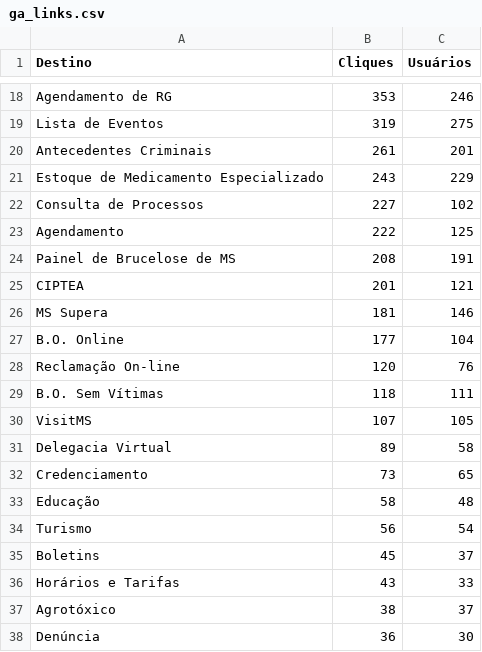
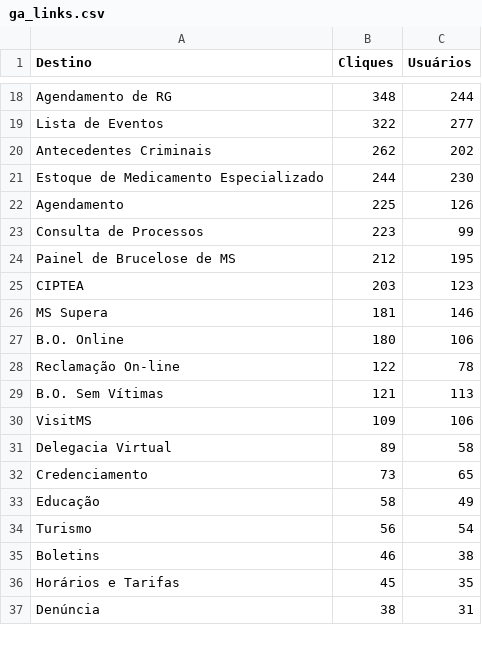
Before and after one commit to fabioramos-02/matomo, a CSV file: matomo-analytics-dashboard/exports/ga_links.csv, drawn as a sheet; only a part is shown, gaps mark what is left out; removed rows and columns are numbered as before the commit, all else as after; the diff covers the shown part only; the diff names each change by its address in the sheet, - before the commit and + after, or states it on an @@ line.

```diff
--- a/matomo-analytics-dashboard/exports/ga_links.csv
+++ b/matomo-analytics-dashboard/exports/ga_links.csv
-B18 (Cliques): 353
+B18 (Cliques): 348
-C18 (Usuários): 246
+C18 (Usuários): 244
-B19 (Cliques): 319
+B19 (Cliques): 322
-C19 (Usuários): 275
+C19 (Usuários): 277
-B20 (Cliques): 261
+B20 (Cliques): 262
-C20 (Usuários): 201
+C20 (Usuários): 202
-B21 (Cliques): 243
+B21 (Cliques): 244
-C21 (Usuários): 229
+C21 (Usuários): 230
-row 22: Consulta de Processos | 227 | 102
-B22 (Cliques): 222
+B22 (Cliques): 225
-C22 (Usuários): 125
+C22 (Usuários): 126
+row 23: Consulta de Processos | 223 | 99
-B24 (Cliques): 208
+B24 (Cliques): 212
-C24 (Usuários): 191
+C24 (Usuários): 195
-B25 (Cliques): 201
+B25 (Cliques): 203
-C25 (Usuários): 121
+C25 (Usuários): 123
-B27 (Cliques): 177
+B27 (Cliques): 180
-C27 (Usuários): 104
+C27 (Usuários): 106
-B28 (Cliques): 120
+B28 (Cliques): 122
-C28 (Usuários): 76
+C28 (Usuários): 78
-B29 (Cliques): 118
+B29 (Cliques): 121
-C29 (Usuários): 111
+C29 (Usuários): 113
-B30 (Cliques): 107
+B30 (Cliques): 109
-C30 (Usuários): 105
+C30 (Usuários): 106
-C33 (Usuários): 48
+C33 (Usuários): 49
-B35 (Cliques): 45
+B35 (Cliques): 46
-C35 (Usuários): 37
+C35 (Usuários): 38
-B36 (Cliques): 43
+B36 (Cliques): 45
-C36 (Usuários): 33
+C36 (Usuários): 35
-row 37: Agrotóxico | 38 | 37
-B37 (Cliques): 36
+B37 (Cliques): 38
-C37 (Usuários): 30
+C37 (Usuários): 31
```
Also changed, not shown: 9 added rows, 8 removed rows and 30 edited cells elsewhere in this file, matomo-analytics-dashboard/exports/cartas_errors.csv, matomo-analytics-dashboard/exports/cartas_inventory.csv, 22 other files.
